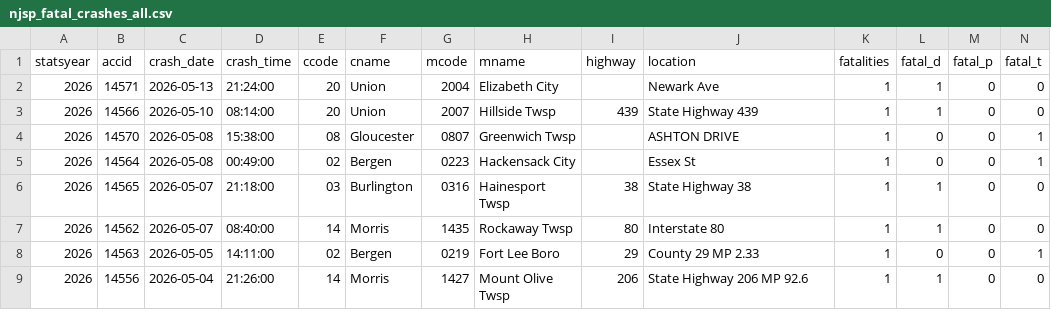
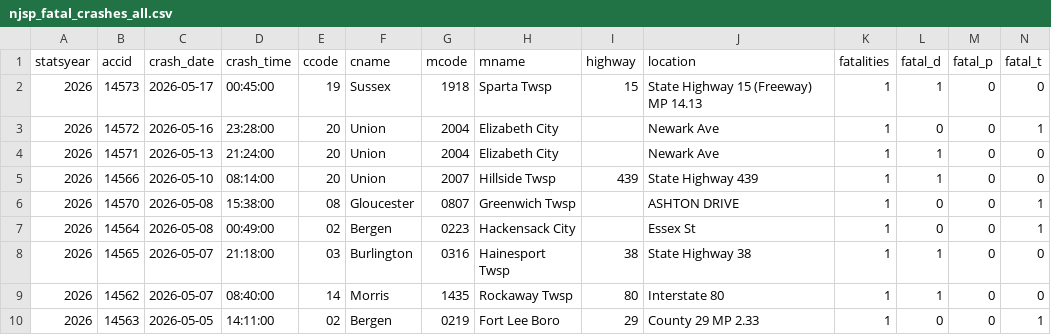
Before and after one commit to unneccesary-roughage/nj-crashes, a CSV file: exports/njsp_fatal_crashes_all.csv, drawn as a sheet; only a part is shown; the shorter side is filled out with more unchanged rows; rows hold the shown columns only; the diff names each change by its address in the sheet, - before the commit and + after, or states it on an @@ line.

```diff
--- a/exports/njsp_fatal_crashes_all.csv
+++ b/exports/njsp_fatal_crashes_all.csv
+row 2: 2026 | 14573 | 2026-05-17 | 00:45:00 | 19 | Sussex | 1918 | Sparta Twsp | 15 | State Highway 15 (Freeway) MP 14.13 | 1 | 1 | 0 | 0
+row 3: 2026 | 14572 | 2026-05-16 | 23:28:00 | 20 | Union | 2004 | Elizabeth City |  | Newark Ave | 1 | 0 | 0 | 1
```
Also changed, not shown: 6 other files.
